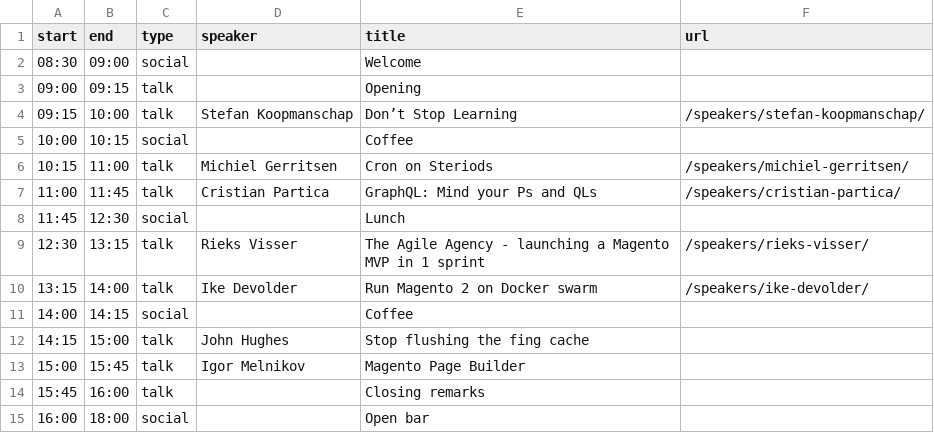
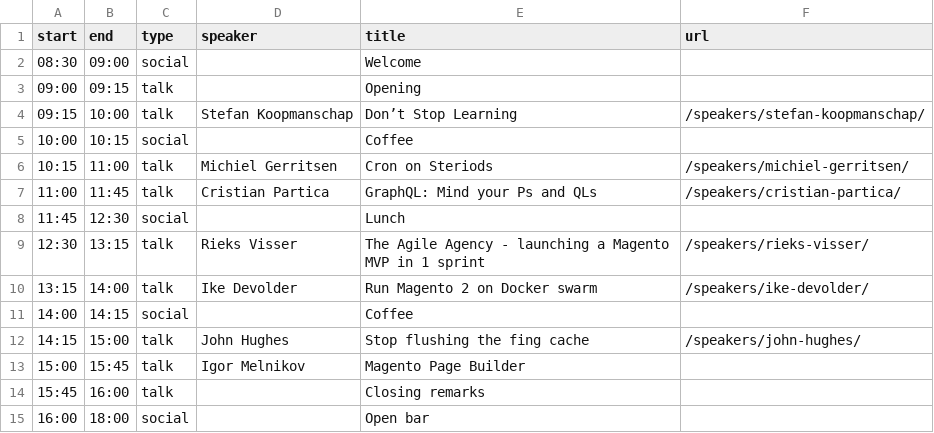
Before and after one commit to elgentos/magetitans, a CSV file: _data/agenda.csv, drawn as a sheet.

Commit message:
Updated John

```diff
--- a/_data/agenda.csv
+++ b/_data/agenda.csv
@@ -11,3 +11,3 @@ start,end,type,speaker,title,url
 14:00,14:15,social,,Coffee,
-14:15,15:00,talk,John Hughes,Stop flushing the fing cache,
+14:15,15:00,talk,John Hughes,Stop flushing the fing cache,/speakers/john-hughes/
 15:00,15:45,talk,Igor Melnikov,Magento Page Builder,
```
Also changed, not shown: 2 other files.
